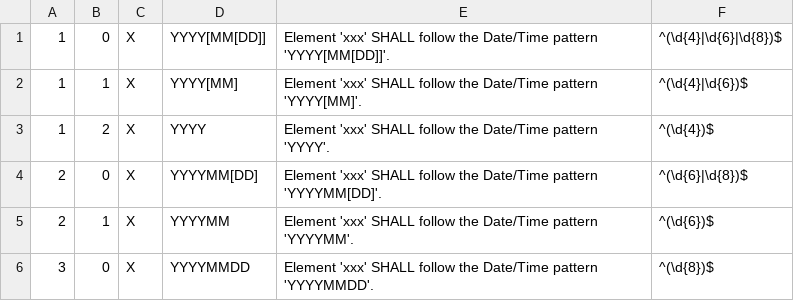
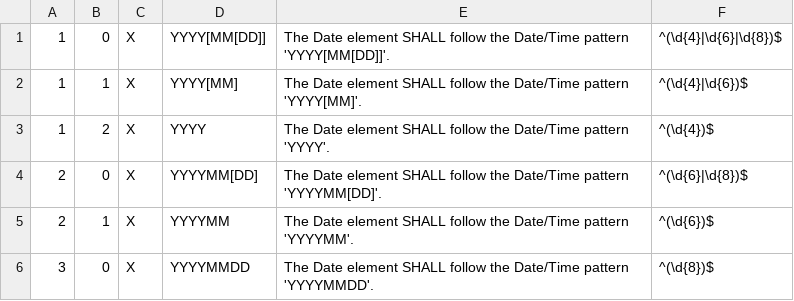
Before and after one commit to usnistgov/hl7-igamt, a CSV file: igamt-hl7-client-v2/src/assets/DT regex list.csv, drawn as a sheet.

```diff
--- a/igamt-hl7-client-v2/src/assets/DT regex list.csv
+++ b/igamt-hl7-client-v2/src/assets/DT regex list.csv
@@ -1,6 +1,6 @@
-1,0,X,YYYY[MM[DD]],Element 'xxx' SHALL follow the Date/Time pattern 'YYYY[MM[DD]]'.,^(\d{4}|\d{6}|\d{8})$
-1,1,X,YYYY[MM],Element 'xxx' SHALL follow the Date/Time pattern 'YYYY[MM]'.,^(\d{4}|\d{6})$
-1,2,X,YYYY,Element 'xxx' SHALL follow the Date/Time pattern 'YYYY'.,^(\d{4})$
-2,0,X,YYYYMM[DD],Element 'xxx' SHALL follow the Date/Time pattern 'YYYYMM[DD]'.,^(\d{6}|\d{8})$
-2,1,X,YYYYMM,Element 'xxx' SHALL follow the Date/Time pattern 'YYYYMM'.,^(\d{6})$
-3,0,X,YYYYMMDD,Element 'xxx' SHALL follow the Date/Time pattern 'YYYYMMDD'.,^(\d{8})$
+1,0,X,YYYY[MM[DD]],The Date element SHALL follow the Date/Time pattern 'YYYY[MM[DD]]'.,^(\d{4}|\d{6}|\d{8})$
+1,1,X,YYYY[MM],The Date element SHALL follow the Date/Time pattern 'YYYY[MM]'.,^(\d{4}|\d{6})$
+1,2,X,YYYY, The Date element SHALL follow the Date/Time pattern 'YYYY'.,^(\d{4})$
+2,0,X,YYYYMM[DD],The Date element SHALL follow the Date/Time pattern 'YYYYMM[DD]'.,^(\d{6}|\d{8})$
+2,1,X,YYYYMM, The Date element SHALL follow the Date/Time pattern 'YYYYMM'.,^(\d{6})$
+3,0,X,YYYYMMDD, The Date element SHALL follow the Date/Time pattern 'YYYYMMDD'.,^(\d{8})$
```
Also changed, not shown: igamt-hl7-client-v2/src/assets/DTM regex list.csv, igamt-hl7-client-v2/src/assets/TM regex list.csv.
